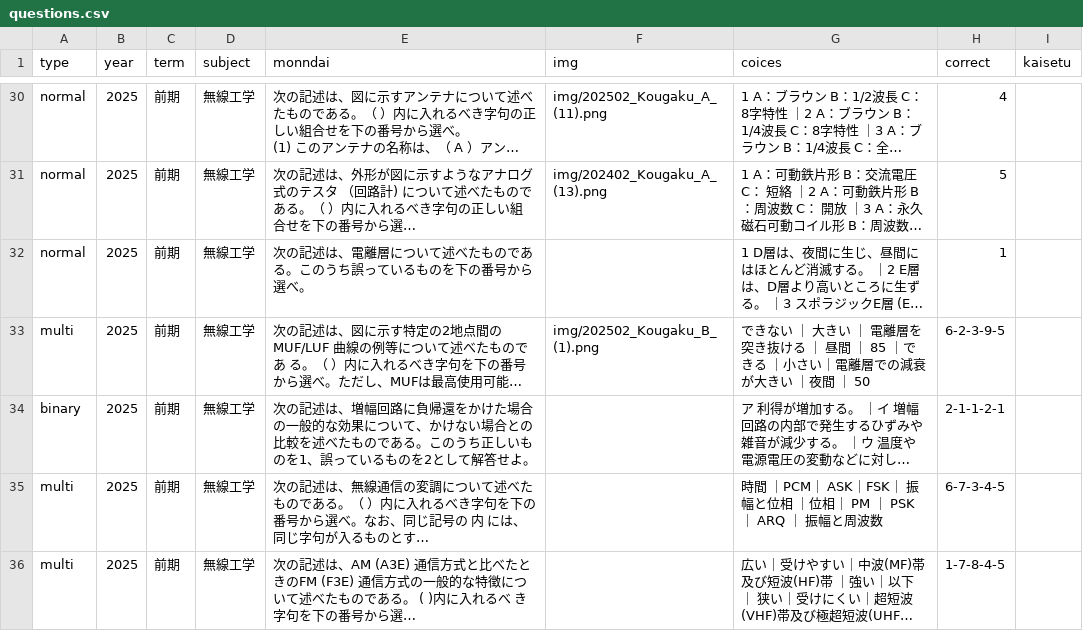
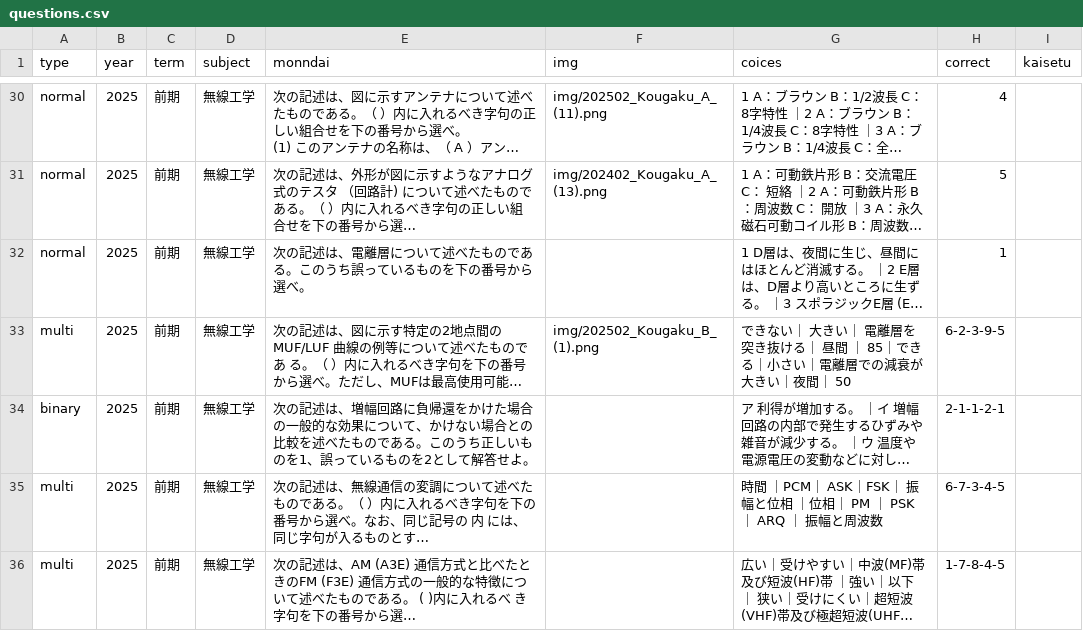
Before and after one commit to TNK9639/Radio-app, a CSV file: questions.csv, drawn as a sheet; only a part is shown, gaps mark what is left out; long unchanged cells end in …; the diff covers the shown part only; the diff names each change by its address in the sheet, - before the commit and + after, or states it on an @@ line.

Commit message:
Add files via upload

```diff
--- a/questions.csv
+++ b/questions.csv
-G33 (coices): できない ｜ 大きい ｜ 電離層を突き抜ける ｜ 昼間 ｜ 85 ｜できる ｜小さい｜電離層での減衰が大きい ｜夜間 ｜ 50
+G33 (coices): できない｜ 大きい｜ 電離層を突き抜ける｜ 昼間 ｜ 85｜できる｜小さい｜電離層での減衰が大きい｜夜間｜ 50
```
Also changed, not shown: 1 edited cell elsewhere in this file.
